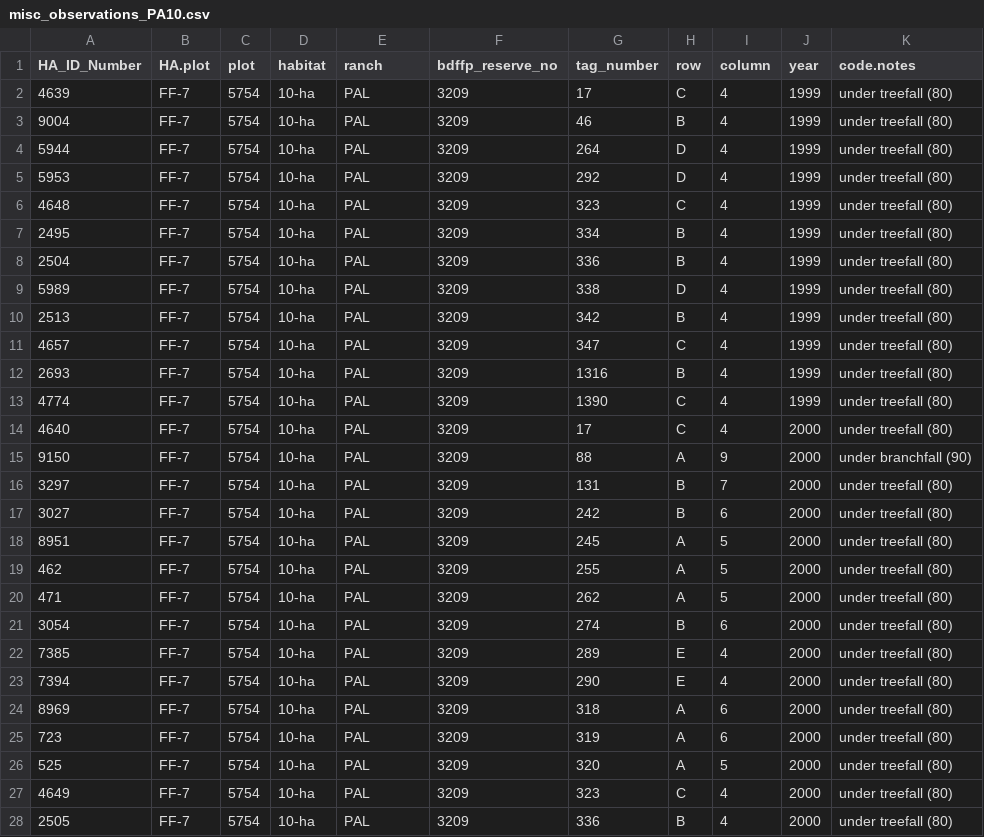
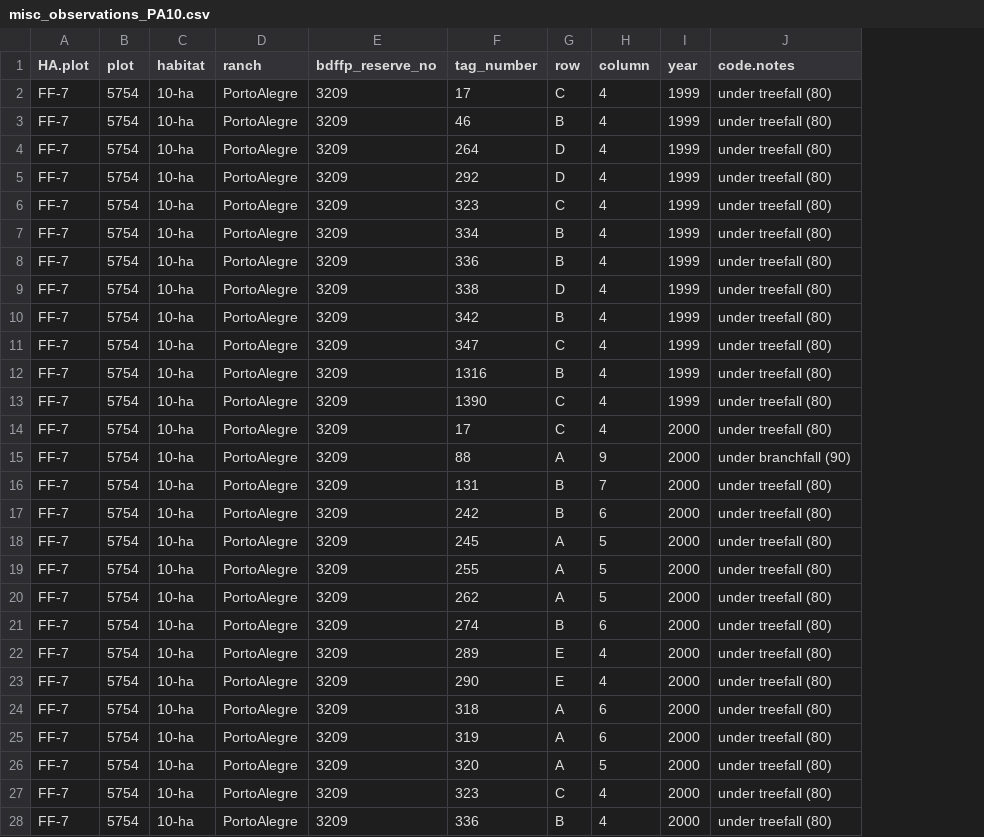
Before and after one commit to BrunaLab/HeliconiaSurveys, a CSV file: output/misc_observations_PA10.csv, drawn as a sheet; only a part is shown; removed rows and columns are numbered as before the commit, all else as after; the diff covers the shown part only; the diff names each change by its address in the sheet, - before the commit and + after, or states it on an @@ line.

```diff
--- a/output/misc_observations_PA10.csv
+++ b/output/misc_observations_PA10.csv
-column A (HA_ID_Number), rows 2-28: 4639 | 9004 | 5944 | 5953 | 4648 | 2495 | 2504 | 5989 | 2513 | 4657 | 2693 | 4774 | 4640 | 9150 | 3297 | 3027 | 8951 | 462 | 471 | 3054 | 7385 | 7394 | 8969 | 723 | 525 | 4649 | 2505
-D2:D28 (ranch): PAL
+D2:D28 (ranch): PortoAlegre
```
Also changed, not shown: 121 edited cells elsewhere in this file, data_clean/Not_on_SurveyList.csv, data_clean/zombies.csv, 6 other files.
